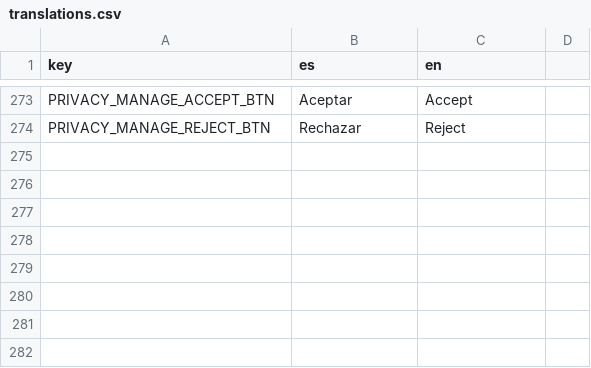
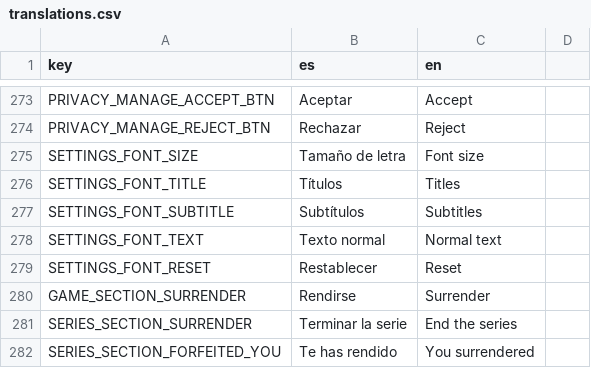
Before and after one commit to Grojman/WizardWarServer, a CSV file: WizardWarServer/Data/Translations/translations.csv, drawn as a sheet; only a part is shown, gaps mark what is left out.

```diff
--- a/WizardWarServer/Data/Translations/translations.csv
+++ b/WizardWarServer/Data/Translations/translations.csv
@@ -274 +274,9 @@ PRIVACY_MANAGE_ACCEPT_BTN,Aceptar,Accept
 PRIVACY_MANAGE_REJECT_BTN,Rechazar,Reject
+SETTINGS_FONT_SIZE,Tamaño de letra,Font size
+SETTINGS_FONT_TITLE,Títulos,Titles
+SETTINGS_FONT_SUBTITLE,Subtítulos,Subtitles
+SETTINGS_FONT_TEXT,Texto normal,Normal text
+SETTINGS_FONT_RESET,Restablecer,Reset
+GAME_SECTION_SURRENDER,Rendirse,Surrender
+SERIES_SECTION_SURRENDER,Terminar la serie,End the series
+SERIES_SECTION_FORFEITED_YOU,Te has rendido,You surrendered
```
Also changed, not shown: WizardWarServer/Data/Translations/cards.csv, 6 other files.
